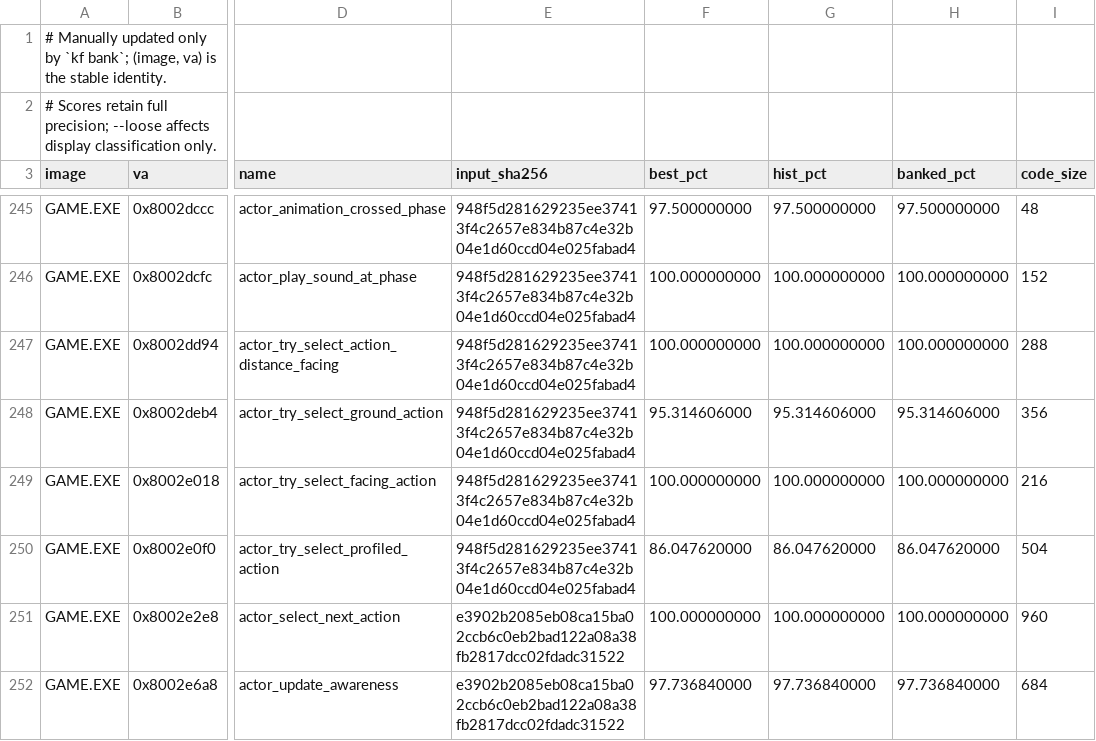
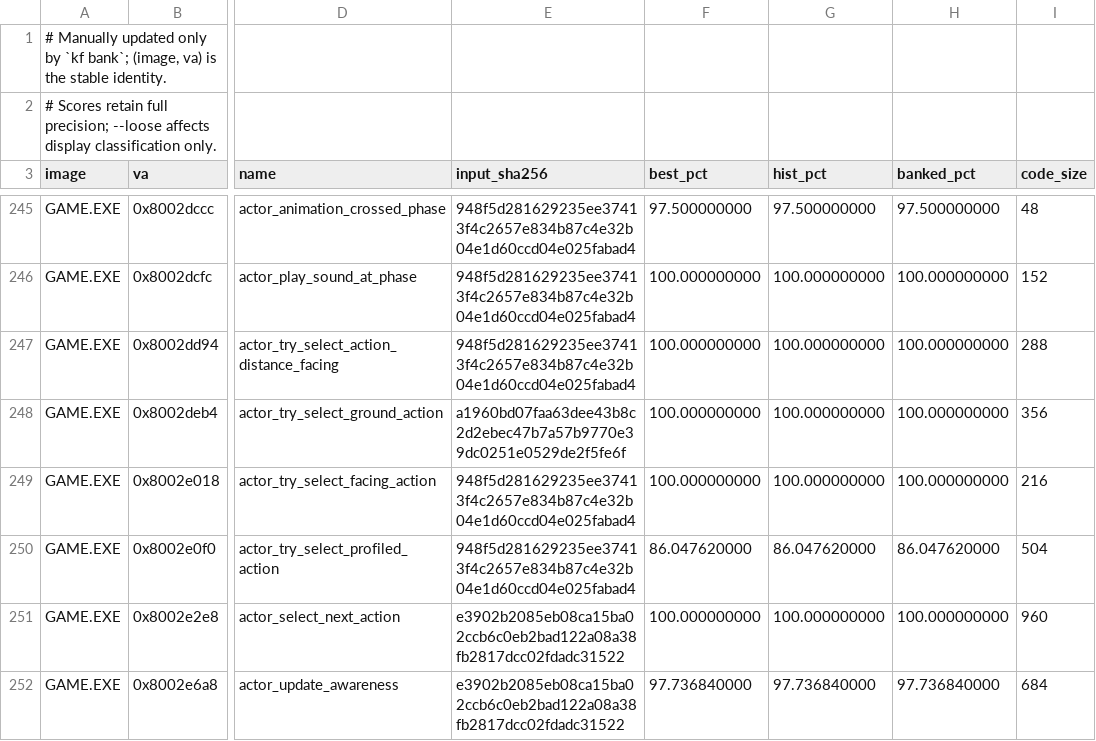
Before and after one commit to sushi-shi/kings-field-decomp, a TSV file: config/match_baseline.tsv, drawn as a sheet; only a part is shown, gaps mark what is left out; the diff names each change by its address in the sheet, - before the commit and + after, or states it on an @@ line.

Commit message:
match: close GAME ground-action selection

```diff
--- a/config/match_baseline.tsv
+++ b/config/match_baseline.tsv
-E248 (input_sha256): 948f5d281629235ee37413f4c2657e834b87c4e32b04e1d60ccd04e025fabad4
+E248 (input_sha256): a1960bd07faa63dee43b8c2d2ebec47b7a57b9770e39dc0251e0529de2f5fe6f
-F248 (best_pct): 95.314606000
+F248 (best_pct): 100.000000000
-G248 (hist_pct): 95.314606000
+G248 (hist_pct): 100.000000000
-H248 (banked_pct): 95.314606000
+H248 (banked_pct): 100.000000000
```
Also changed, not shown: 5 other files.
